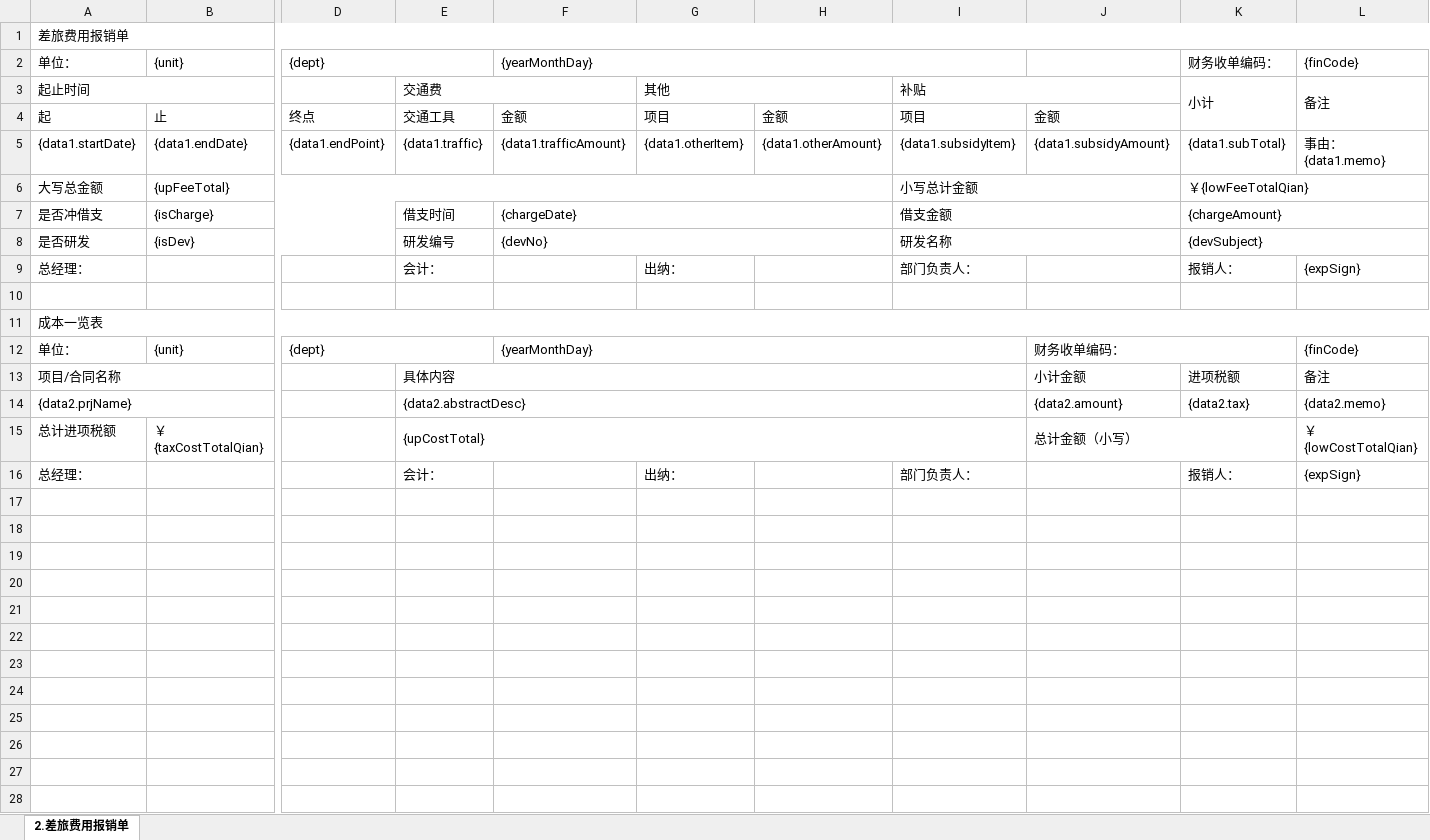
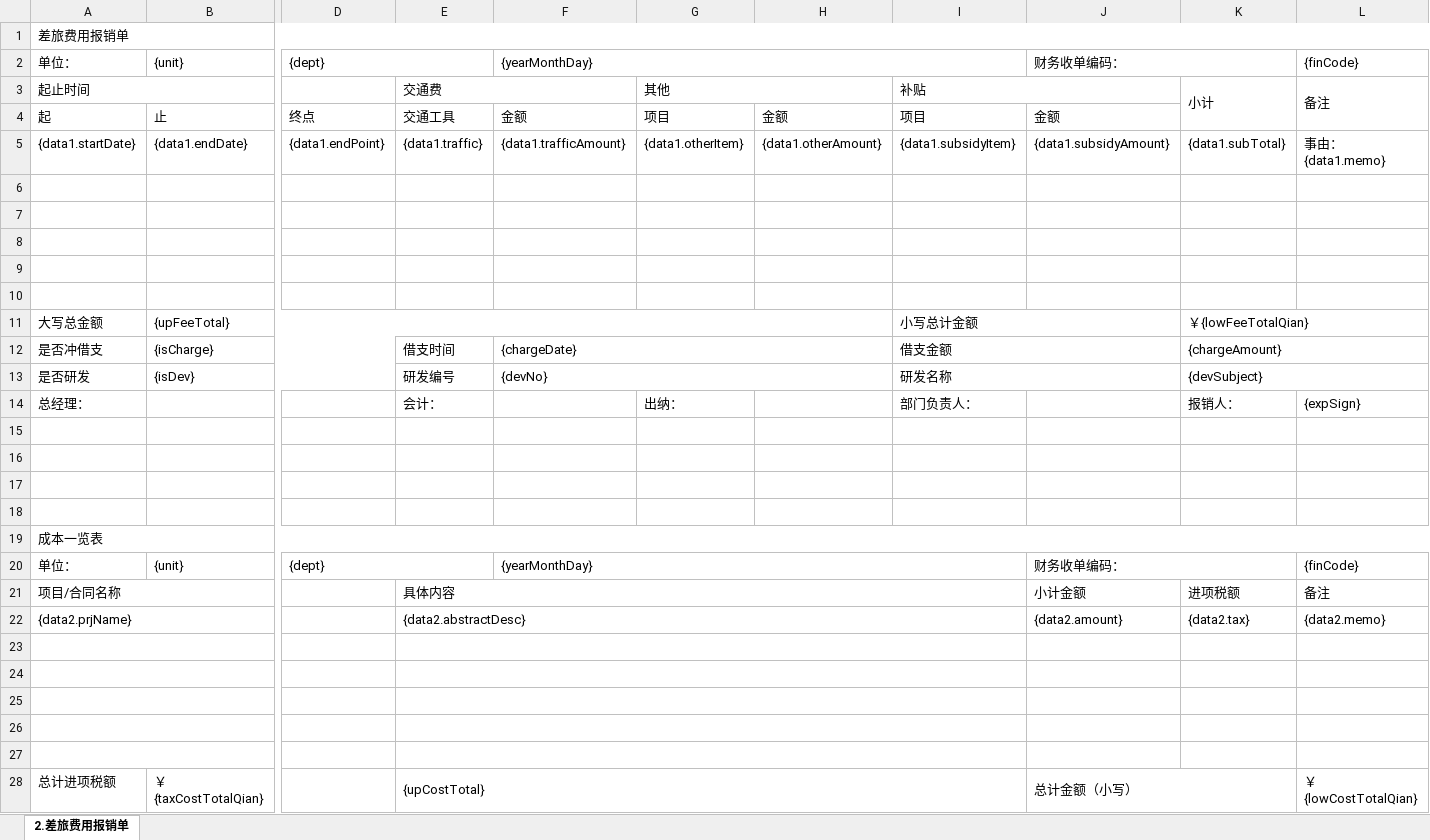
Before and after one commit to lakerwy/jk-cloud, an Excel workbook: snowy-plugin/snowy-plugin-biz/snowy-plugin-biz-func/src/main/resources/TrafficTemplate.xlsx, sheet 2.差旅费用报销单, drawn as a sheet; only a part is shown, gaps mark what is left out; the shorter side is filled out with more unchanged rows; values as stored, in another font and other column widths than the file's, no cell formats; charts and pictures not drawn; rows hold the shown columns only; the diff names each change by its address in the sheet, - before the commit and + after, or states it on an @@ line.

```diff
--- a/snowy-plugin/snowy-plugin-biz/snowy-plugin-biz-func/src/main/resources/TrafficTemplate.xlsx (sheet 2.差旅费用报销单)
+++ b/snowy-plugin/snowy-plugin-biz/snowy-plugin-biz-func/src/main/resources/TrafficTemplate.xlsx (sheet 2.差旅费用报销单)
-J2: (empty)
+J2: 财务收单编码：
+J2:K2 merged
-K2: 财务收单编码：
+K2: (empty)
+row 6: (empty)
+row 7: (empty)
+row 8: (empty)
+row 9: (empty)
+row 10: (empty)
+row 16: (empty)
+row 17: (empty)
+row 18: (empty)
+row 23: (empty)
+row 24: (empty)
+row 25: (empty)
+row 26: (empty)
+row 27: (empty)
```
Also changed, not shown: cell formats, snowy-plugin/snowy-plugin-biz/snowy-plugin-biz-func/src/main/resources/DebitTemplate.xlsx, snowy-plugin/snowy-plugin-biz/snowy-plugin-biz-func/src/main/resources/FeeTemplate.xlsx, 4 other files.
